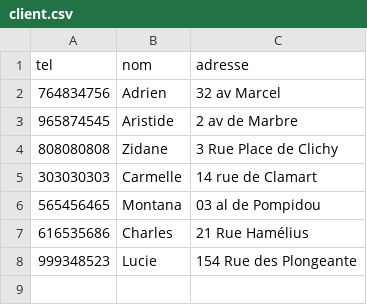
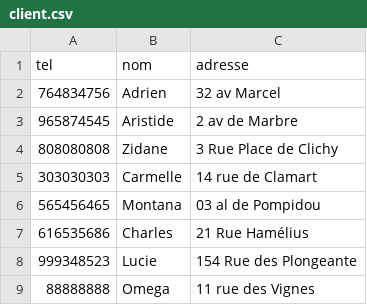
Before and after one commit to ritmosky/Conception-de-BDD---NF18, a CSV file: Projet_NF18_Gestion_comptes_bancaires/client.csv, drawn as a sheet; the diff names each change by its address in the sheet, - before the commit and + after, or states it on an @@ line.

Commit message:
Replace client.csv

```diff
--- a/Projet_NF18_Gestion_comptes_bancaires/client.csv
+++ b/Projet_NF18_Gestion_comptes_bancaires/client.csv
+row 9: 88888888 | Omega | 11 rue des Vignes
```
